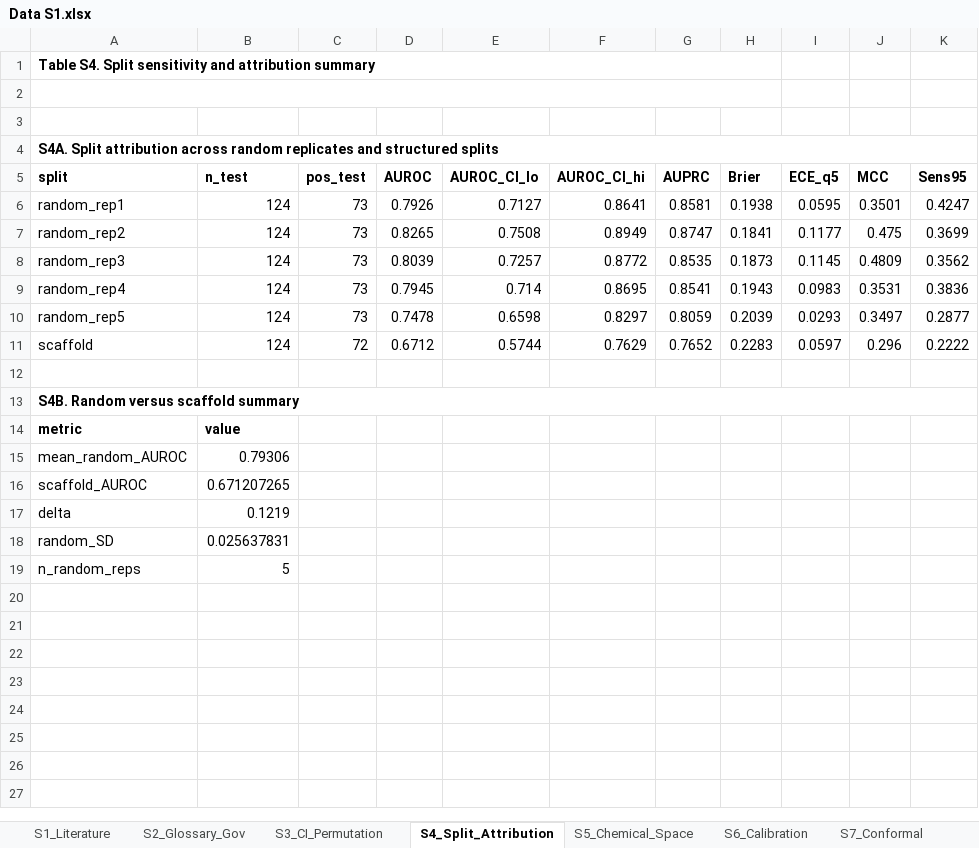
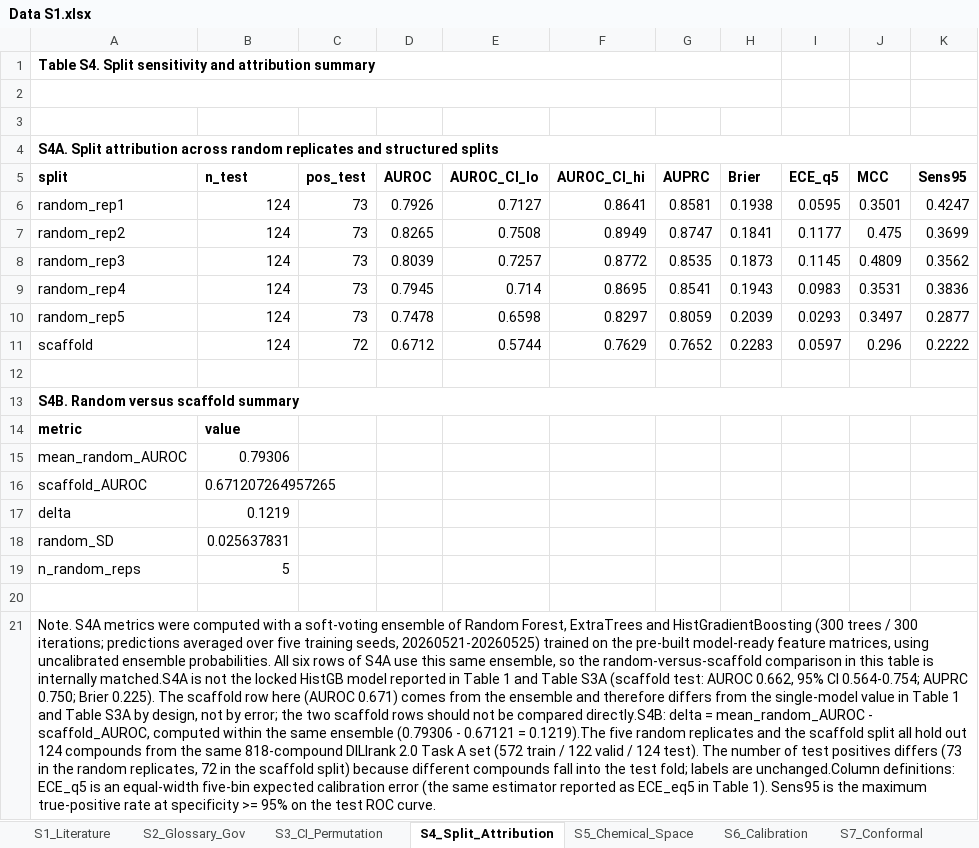
Before and after one commit to strudelcutie/DILI-TRUST-reproducibility, an Excel workbook: results/Data S1.xlsx, sheet S4_Split_Attribution, drawn as a sheet; values as stored, in another font and other column widths than the file's, no borders; the diff names each change by its address in the sheet, - before the commit and + after, or states it on an @@ line.

```diff
--- a/results/Data S1.xlsx (sheet S4_Split_Attribution)
+++ b/results/Data S1.xlsx (sheet S4_Split_Attribution)
-B16 (n_test): 0.671207265
+B16 (n_test): 0.671207264957265
+row 20: (empty)
+row 21: Note. S4A metrics were computed with a soft-voting ensemble of Random Forest, ExtraTrees and HistGradientBoosting (300 trees / 300 iterations; predictions averaged over five training seeds, 20260521-20260525) trained on the pre-built model-ready feature matrices, using uncalibrated ensemble probabilities. All six rows of S4A use this same ensemble, so the random-versus-scaffold comparison in this table is internally matched.S4A is not the locked HistGB model reported in Table 1 and Table S3A (scaffold test: AUROC 0.662, 95% CI 0.564-0.754; AUPRC 0.750; Brier 0.225). The scaffold row here (AUROC 0.671) comes from the ensemble and therefore differs from the single-model value in Table 1 and Table S3A by design, not by error; the two scaffold rows should not be compared directly.S4B: delta = mean_random_AUROC - scaffold_AUROC, computed within the same ensemble (0.79306 - 0.67121 = 0.1219).The five random replicates and the scaffold split all hold out 124 compounds from the same 818-compound DILIrank 2.0 Task A set (572 train / 122 valid / 124 test). The number of test positives differs (73 in the random replicates, 72 in the scaffold split) because different compounds fall into the test fold; labels are unchanged.Column definitions: ECE_q5 is an equal-width five-bin expected calibration error (the same estimator reported as ECE_eq5 in Table 1). Sens95 is the maximum true-positive rate at specificity >= 95% on the test ROC curve.
```
Also changed, not shown: sheet S17_Abstention_Overlap, sheet S18_LowScore_Risk, other sheet tabs, 6 other files.
